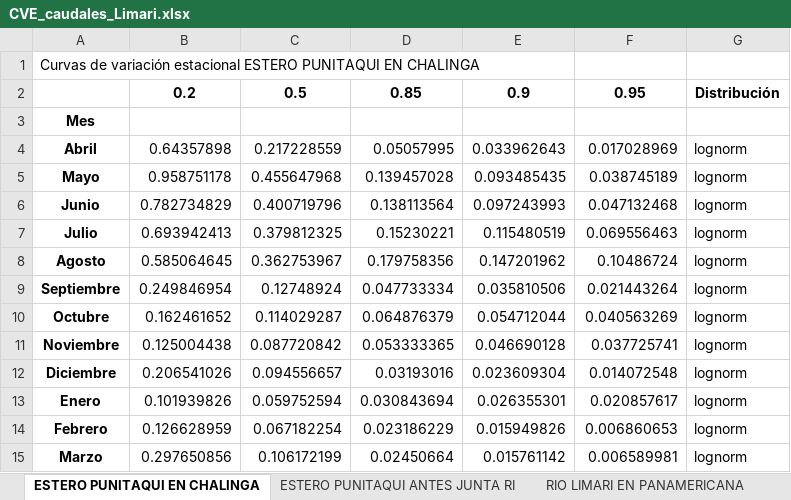
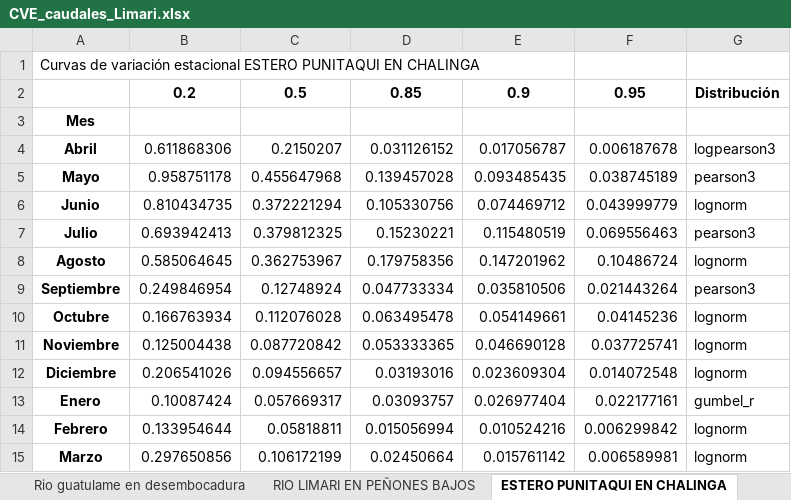
Before and after one commit to ccalvocm/Actualizacion_DT, an Excel workbook: outputs/CVE_caudales_Limari.xlsx, sheet ESTERO PUNITAQUI EN CHALINGA, drawn as a sheet; values as stored, in another font and other column widths than the file's, no borders; the diff names each change by its address in the sheet, - before the commit and + after, or states it on an @@ line.

```diff
--- a/outputs/CVE_caudales_Limari.xlsx (sheet ESTERO PUNITAQUI EN CHALINGA)
+++ b/outputs/CVE_caudales_Limari.xlsx (sheet ESTERO PUNITAQUI EN CHALINGA)
+sheet tab: Rio guatulame en desembocadura
+sheet tab: RIO LIMARI EN PEÑONES BAJOS
-B4: 0.64357898
+B4: 0.611868306
-C4: 0.217228559
+C4: 0.2150207
-D4: 0.05057995
+D4: 0.031126152
-E4: 0.033962643
+E4: 0.017056787
-F4: 0.017028969
+F4: 0.006187678
-G4: lognorm
+G4: logpearson3
-G5: lognorm
+G5: pearson3
-B6: 0.782734829
+B6: 0.810434735
-C6: 0.400719796
+C6: 0.372221294
-D6: 0.138113564
+D6: 0.105330756
-E6: 0.097243993
+E6: 0.074469712
-F6: 0.047132468
+F6: 0.043999779
-G7: lognorm
+G7: pearson3
-G9: lognorm
+G9: pearson3
-B10: 0.162461652
+B10: 0.166763934
-C10: 0.114029287
+C10: 0.112076028
-D10: 0.064876379
+D10: 0.063495478
-E10: 0.054712044
+E10: 0.054149661
-F10: 0.040563269
+F10: 0.04145236
-B13: 0.101939826
+B13: 0.10087424
-C13: 0.059752594
+C13: 0.057669317
-D13: 0.030843694
+D13: 0.03093757
-E13: 0.026355301
+E13: 0.026977404
-F13: 0.020857617
+F13: 0.022177161
-G13: lognorm
+G13: gumbel_r
-B14: 0.126628959
+B14: 0.133954644
-C14: 0.067182254
+C14: 0.05818811
-D14: 0.023186229
+D14: 0.015056994
-E14: 0.015949826
+E14: 0.010524216
-F14: 0.006860653
+F14: 0.006299842
```
Also changed, not shown: sheet RIO LIMARI EN PANAMERICANA, sheet RIO QUILIMARI EN LOS CONDORES, sheet ESTERO PUNITAQUI ANTES JUNTA RI, other sheet tabs, 3 other files.
